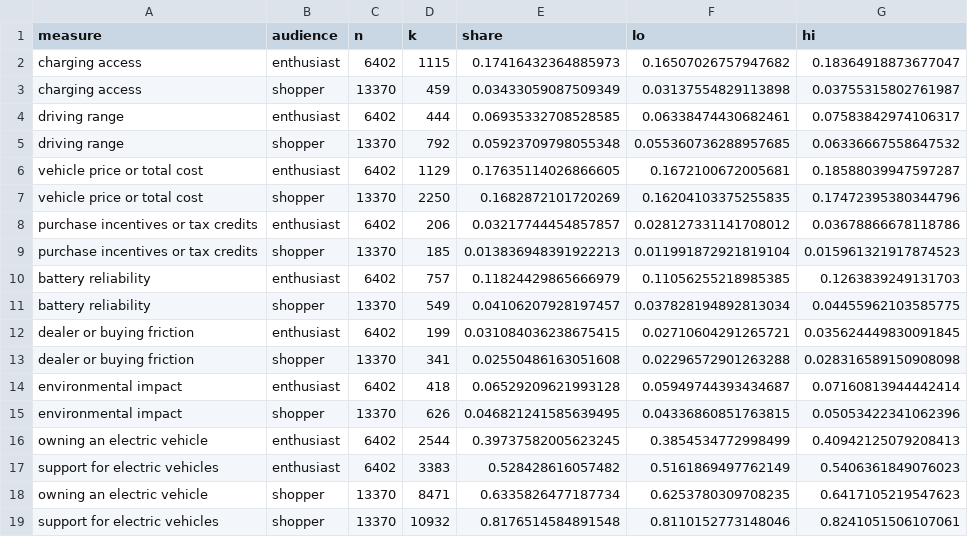
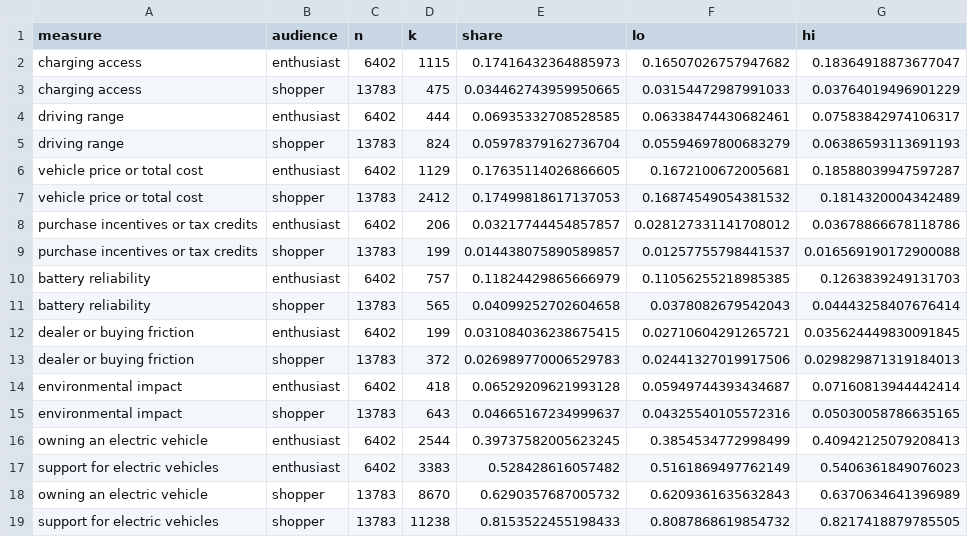
Before and after one commit to daisyfire0720/EV_Market_Insight_From_Reddit, a CSV file: v2/outputs/framing_overall_shares.csv, drawn as a sheet.

```diff
--- a/v2/outputs/framing_overall_shares.csv
+++ b/v2/outputs/framing_overall_shares.csv
@@ -2,18 +2,18 @@ measure,audience,n,k,share,lo,hi
 charging access,enthusiast,6402,1115,0.17416432364885973,0.16507026757947682,0.18364918873677047
-charging access,shopper,13370,459,0.03433059087509349,0.03137554829113898,0.03755315802761987
+charging access,shopper,13783,475,0.034462743959950665,0.03154472987991033,0.03764019496901229
 driving range,enthusiast,6402,444,0.06935332708528585,0.06338474430682461,0.07583842974106317
-driving range,shopper,13370,792,0.05923709798055348,0.055360736288957685,0.06336667558647532
+driving range,shopper,13783,824,0.05978379162736704,0.05594697800683279,0.06386593113691193
 vehicle price or total cost,enthusiast,6402,1129,0.17635114026866605,0.1672100672005681,0.18588039947597287
-vehicle price or total cost,shopper,13370,2250,0.1682872101720269,0.16204103375255835,0.17472395380344796
+vehicle price or total cost,shopper,13783,2412,0.17499818617137053,0.16874549054381532,0.1814320004342489
 purchase incentives or tax credits,enthusiast,6402,206,0.03217744454857857,0.028127331141708012,0.03678866678118786
-purchase incentives or tax credits,shopper,13370,185,0.013836948391922213,0.011991872921819104,0.015961321917874523
+purchase incentives or tax credits,shopper,13783,199,0.014438075890589857,0.01257755798441537,0.016569190172900088
 battery reliability,enthusiast,6402,757,0.11824429865666979,0.11056255218985385,0.1263839249131703
-battery reliability,shopper,13370,549,0.04106207928197457,0.037828194892813034,0.04455962103585775
+battery reliability,shopper,13783,565,0.04099252702604658,0.0378082679542043,0.04443258407676414
 dealer or buying friction,enthusiast,6402,199,0.031084036238675415,0.02710604291265721,0.035624449830091845
-dealer or buying friction,shopper,13370,341,0.02550486163051608,0.02296572901263288,0.028316589150908098
+dealer or buying friction,shopper,13783,372,0.026989770006529783,0.02441327019917506,0.029829871319184013
 environmental impact,enthusiast,6402,418,0.06529209621993128,0.05949744393434687,0.07160813944442414
-environmental impact,shopper,13370,626,0.046821241585639495,0.04336860851763815,0.05053422341062396
+environmental impact,shopper,13783,643,0.04665167234999637,0.04325540105572316,0.05030058786635165
 owning an electric vehicle,enthusiast,6402,2544,0.39737582005623245,0.3854534772998499,0.40942125079208413
 support for electric vehicles,enthusiast,6402,3383,0.528428616057482,0.5161869497762149,0.5406361849076023
-owning an electric vehicle,shopper,13370,8471,0.6335826477187734,0.6253780309708235,0.6417105219547623
-support for electric vehicles,shopper,13370,10932,0.8176514584891548,0.8110152773148046,0.8241051506107061
+owning an electric vehicle,shopper,13783,8670,0.6290357687005732,0.6209361635632843,0.6370634641396989
+support for electric vehicles,shopper,13783,11238,0.8153522455198433,0.8087868619854732,0.8217418879785505
```
Also changed, not shown: v2/outputs/framing_its.csv, 35 other files.
